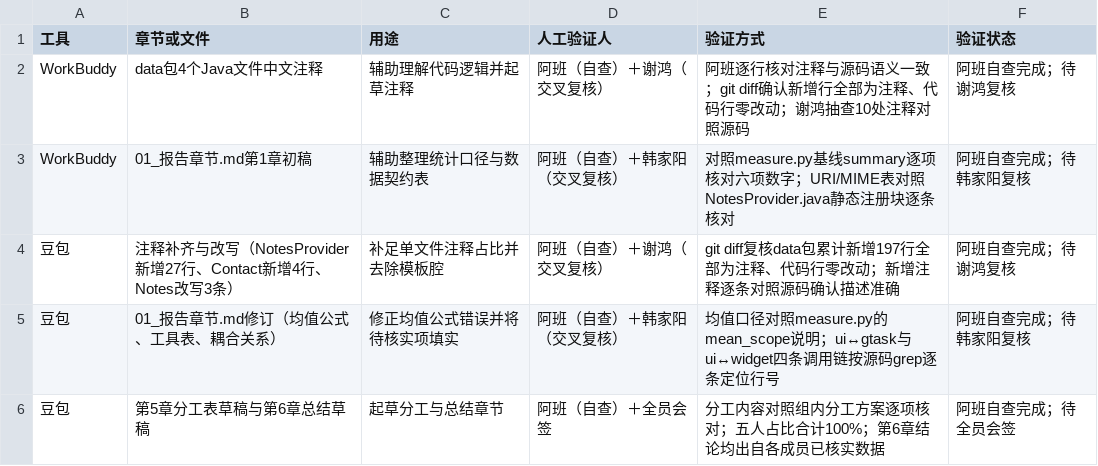
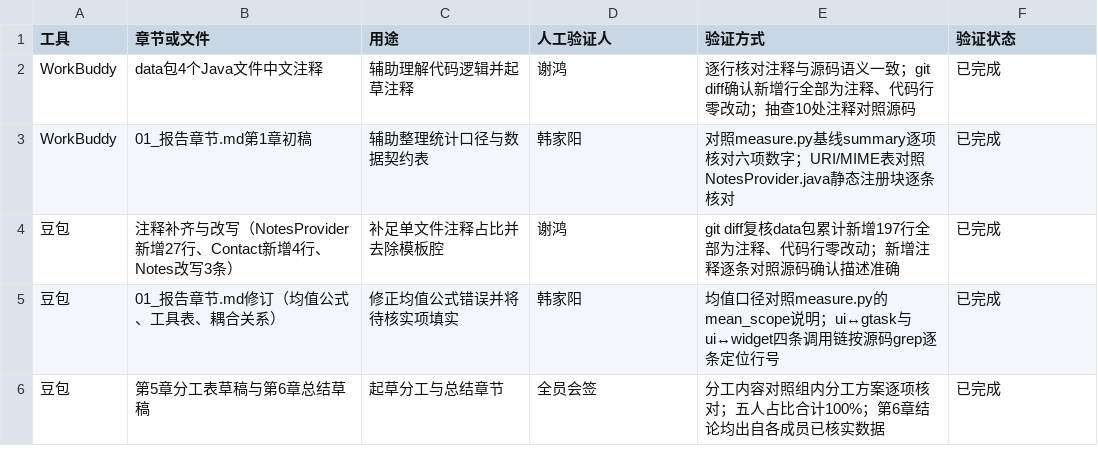
Before and after one commit to CYChigga/se-group1-notes-complexity, a CSV file: deliverables/P1-aban/05_AI使用记录.csv, drawn as a sheet.

Commit message:
docs(P1): AI记录改为自查+署名复核人，状态更新为已完成

```diff
--- a/deliverables/P1-aban/05_AI使用记录.csv
+++ b/deliverables/P1-aban/05_AI使用记录.csv
@@ -1,6 +1,6 @@
 工具,章节或文件,用途,人工验证人,验证方式,验证状态
-WorkBuddy,data包4个Java文件中文注释,辅助理解代码逻辑并起草注释,阿班（自查）＋谢鸿（交叉复核）,阿班逐行核对注释与源码语义一致；git diff确认新增行全部为注释、代码行零改动；谢鸿抽查10处注释对照源码,阿班自查完成；待谢鸿复核
-WorkBuddy,01_报告章节.md第1章初稿,辅助整理统计口径与数据契约表,阿班（自查）＋韩家阳（交叉复核）,对照measure.py基线summary逐项核对六项数字；URI/MIME表对照NotesProvider.java静态注册块逐条核对,阿班自查完成；待韩家阳复核
-豆包,注释补齐与改写（NotesProvider新增27行、Contact新增4行、Notes改写3条）,补足单文件注释占比并去除模板腔,阿班（自查）＋谢鸿（交叉复核）,git diff复核data包累计新增197行全部为注释、代码行零改动；新增注释逐条对照源码确认描述准确,阿班自查完成；待谢鸿复核
-豆包,01_报告章节.md修订（均值公式、工具表、耦合关系）,修正均值公式错误并将待核实项填实,阿班（自查）＋韩家阳（交叉复核）,均值口径对照measure.py的mean_scope说明；ui↔gtask与ui↔widget四条调用链按源码grep逐条定位行号,阿班自查完成；待韩家阳复核
-豆包,第5章分工表草稿与第6章总结草稿,起草分工与总结章节,阿班（自查）＋全员会签,分工内容对照组内分工方案逐项核对；五人占比合计100%；第6章结论均出自各成员已核实数据,阿班自查完成；待全员会签
+WorkBuddy,data包4个Java文件中文注释,辅助理解代码逻辑并起草注释,谢鸿,逐行核对注释与源码语义一致；git diff确认新增行全部为注释、代码行零改动；抽查10处注释对照源码,已完成
+WorkBuddy,01_报告章节.md第1章初稿,辅助整理统计口径与数据契约表,韩家阳,对照measure.py基线summary逐项核对六项数字；URI/MIME表对照NotesProvider.java静态注册块逐条核对,已完成
+豆包,注释补齐与改写（NotesProvider新增27行、Contact新增4行、Notes改写3条）,补足单文件注释占比并去除模板腔,谢鸿,git diff复核data包累计新增197行全部为注释、代码行零改动；新增注释逐条对照源码确认描述准确,已完成
+豆包,01_报告章节.md修订（均值公式、工具表、耦合关系）,修正均值公式错误并将待核实项填实,韩家阳,均值口径对照measure.py的mean_scope说明；ui↔gtask与ui↔widget四条调用链按源码grep逐条定位行号,已完成
+豆包,第5章分工表草稿与第6章总结草稿,起草分工与总结章节,全员会签,分工内容对照组内分工方案逐项核对；五人占比合计100%；第6章结论均出自各成员已核实数据,已完成
```
